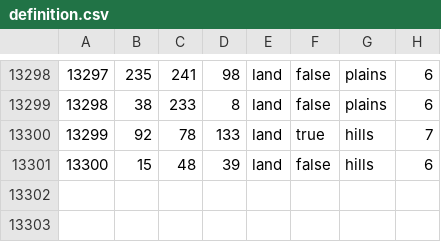
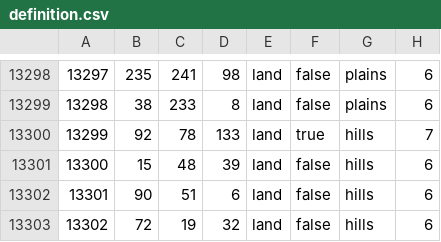
Before and after one commit to FritzKonraden/fuhrerredux-mod, a CSV file: map/definition.csv, drawn as a sheet; only a part is shown, gaps mark what is left out; the diff names each change by its address in the sheet, - before the commit and + after, or states it on an @@ line.

```diff
--- a/map/definition.csv
+++ b/map/definition.csv
+row 13302: 13301 | 90 | 51 | 6 | land | false | hills | 6
+row 13303: 13302 | 72 | 19 | 32 | land | false | hills | 6
```
Also changed, not shown: 47 other files.
